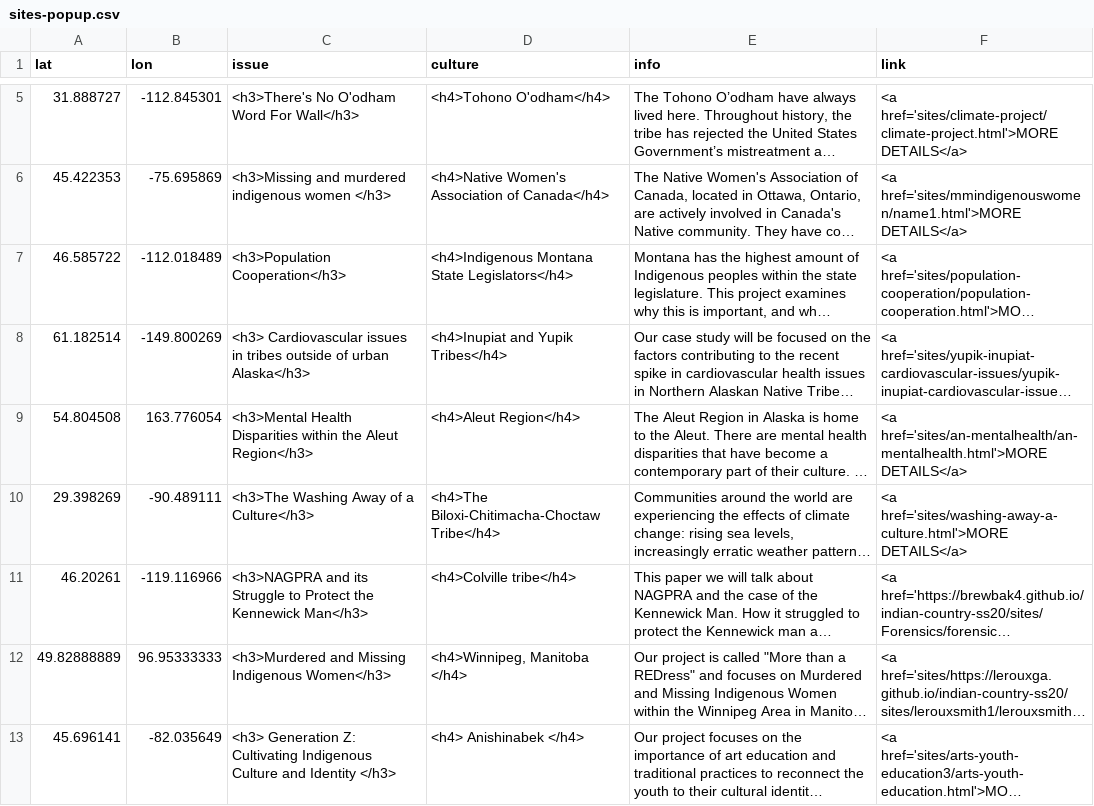
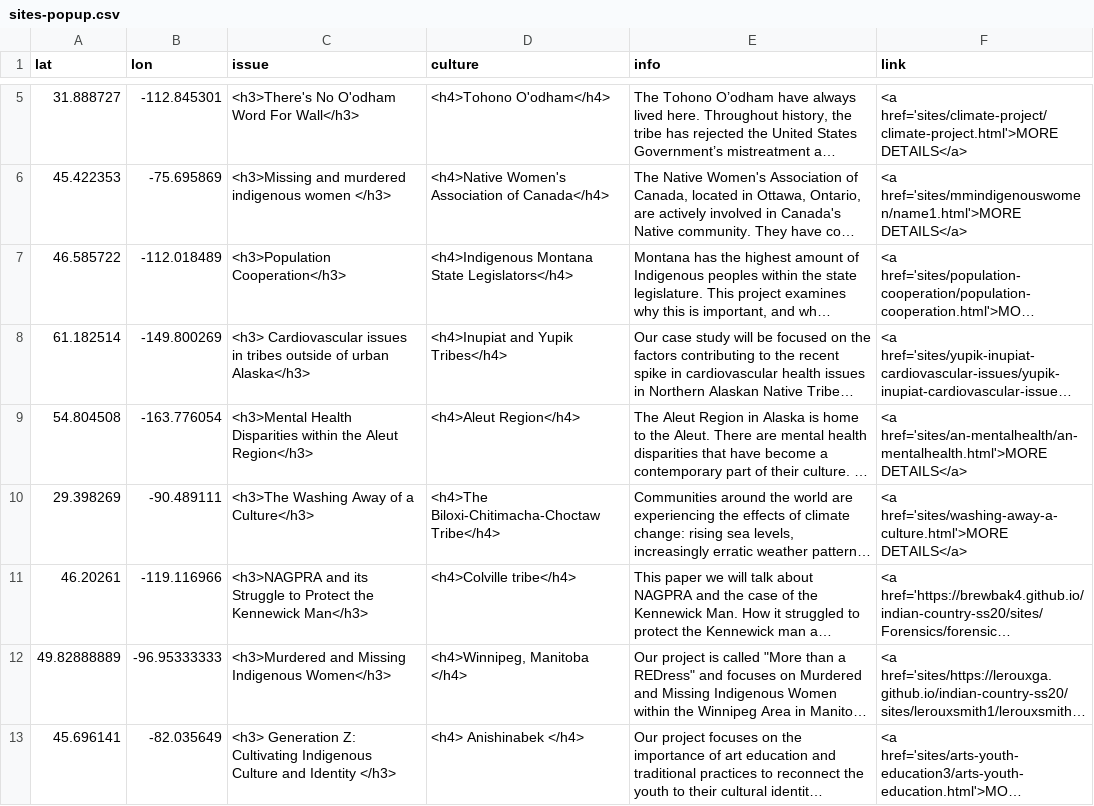
Before and after one commit to msu-anthropology/indian-country-ss20, a CSV file: sites-popup.csv, drawn as a sheet; only a part is shown, gaps mark what is left out; long unchanged cells end in …; the diff names each change by its address in the sheet, - before the commit and + after, or states it on an @@ line.

Commit message:
Fixing some co-ordinates

```diff
--- a/sites-popup.csv
+++ b/sites-popup.csv
-B9 (lon): 163.776054
+B9 (lon): -163.776054
-B12 (lon): 96.95333333
+B12 (lon): -96.95333333
```
